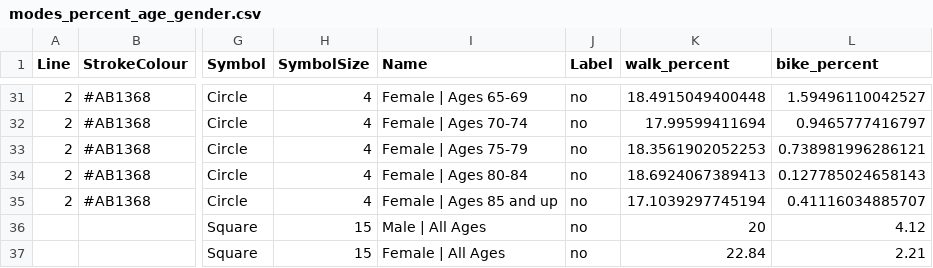
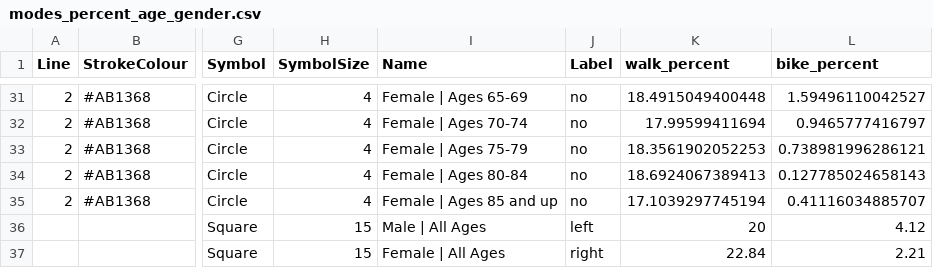
Before and after one commit to schoolofcities/transportation-tomorrow-survey, a CSV file: src/routes/mode-ternary/assets/modes_percent_age_gender.csv, drawn as a sheet; only a part is shown, gaps mark what is left out; the diff names each change by its address in the sheet, - before the commit and + after, or states it on an @@ line.

```diff
--- a/src/routes/mode-ternary/assets/modes_percent_age_gender.csv
+++ b/src/routes/mode-ternary/assets/modes_percent_age_gender.csv
-J36 (Label): no
+J36 (Label): left
-J37 (Label): no
+J37 (Label): right
```
Also changed, not shown: src/routes/mode-ternary/assets/modes_percent_age.csv, src/routes/mode-ternary/assets/modes_percent_immigration.csv, 7 other files.
